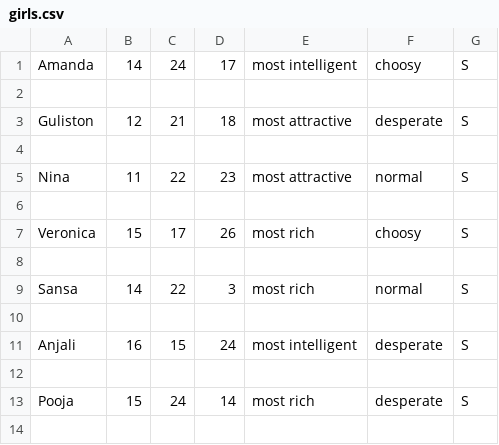
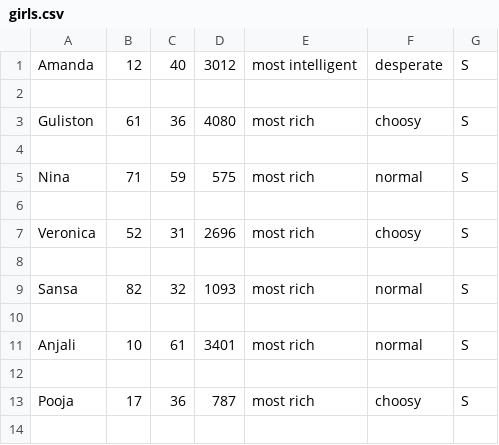
Before and after one commit to PPL-IIITA/ppl-assignment-19abhi71, a CSV file: Q_6/girls.csv, drawn as a sheet; only a part is shown; the diff covers the shown part only.

```diff
--- a/Q_6/girls.csv
+++ b/Q_6/girls.csv
@@ -1,14 +1,14 @@
-Amanda,14,24,17,most intelligent,choosy,S
+Amanda,12,40,3012,most intelligent,desperate,S
 
-Guliston,12,21,18,most attractive,desperate,S
+Guliston,61,36,4080,most rich,choosy,S
 
-Nina,11,22,23,most attractive,normal,S
+Nina,71,59,575,most rich,normal,S
 
-Veronica,15,17,26,most rich,choosy,S
+Veronica,52,31,2696,most rich,choosy,S
 
-Sansa,14,22,3,most rich,normal,S
+Sansa,82,32,1093,most rich,normal,S
 
-Anjali,16,15,24,most intelligent,desperate,S
+Anjali,10,61,3401,most rich,normal,S
 
-Pooja,15,24,14,most rich,desperate,S
+Pooja,17,36,787,most rich,choosy,S
 
```
Also changed, not shown: 28 edited cells elsewhere in this file, Q_6/guys.csv, Q_7/girls.csv, 3 other files.
